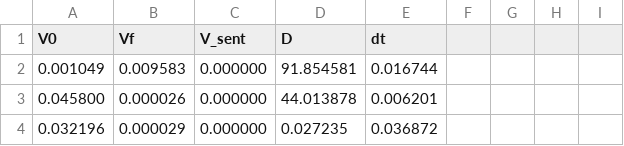
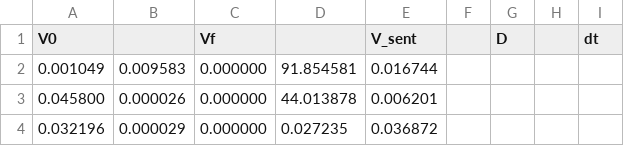
Before and after one commit to roboime/SSL_AI, a CSV file: RobotModel/ngod/std_values.csv, drawn as a sheet; only a part is shown.

Commit message:
terminado robotModel para erforce simulator

```diff
--- a/RobotModel/ngod/std_values.csv
+++ b/RobotModel/ngod/std_values.csv
@@ -1,2 +1,2 @@
-V0	Vf	V_sent	D	dt
+V0		Vf		V_sent		D		dt
 0.001049	0.009583	0.000000	91.854581	0.016744
```
Also changed, not shown: 28 other files.
